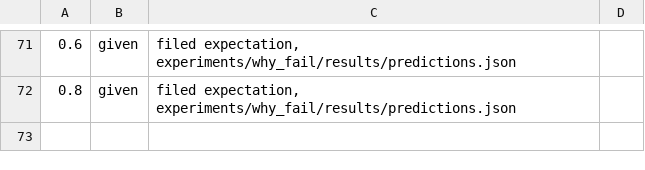
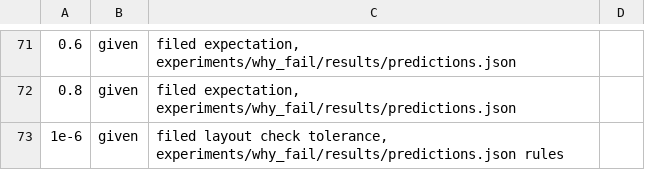
Before and after one commit to edwinagnew/commute-vpd, a TSV file: reports/analyses/2026-11-24_analysis_p1-59-why-readings-fail.md.numbers.tsv, drawn as a sheet; only a part is shown, gaps mark what is left out; the diff names each change by its address in the sheet, - before the commit and + after, or states it on an @@ line.

```diff
--- a/reports/analyses/2026-11-24_analysis_p1-59-why-readings-fail.md.numbers.tsv
+++ b/reports/analyses/2026-11-24_analysis_p1-59-why-readings-fail.md.numbers.tsv
+row 73: 1e-6 | given | filed layout check tolerance, experiments/why_fail/results/predictions.json rules
```
Also changed, not shown: 4 other files.
